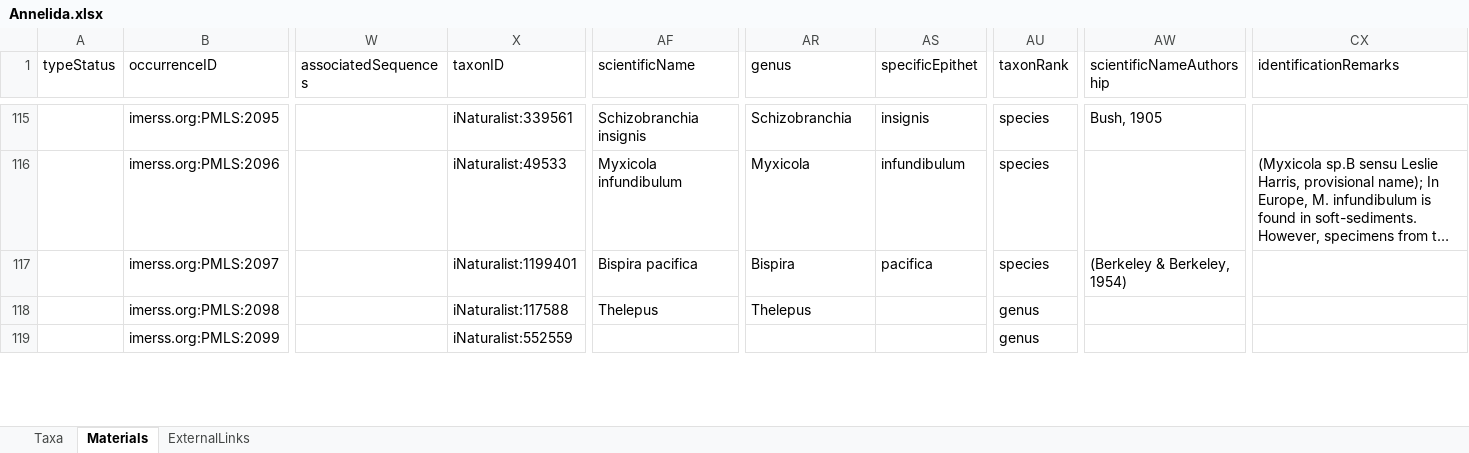
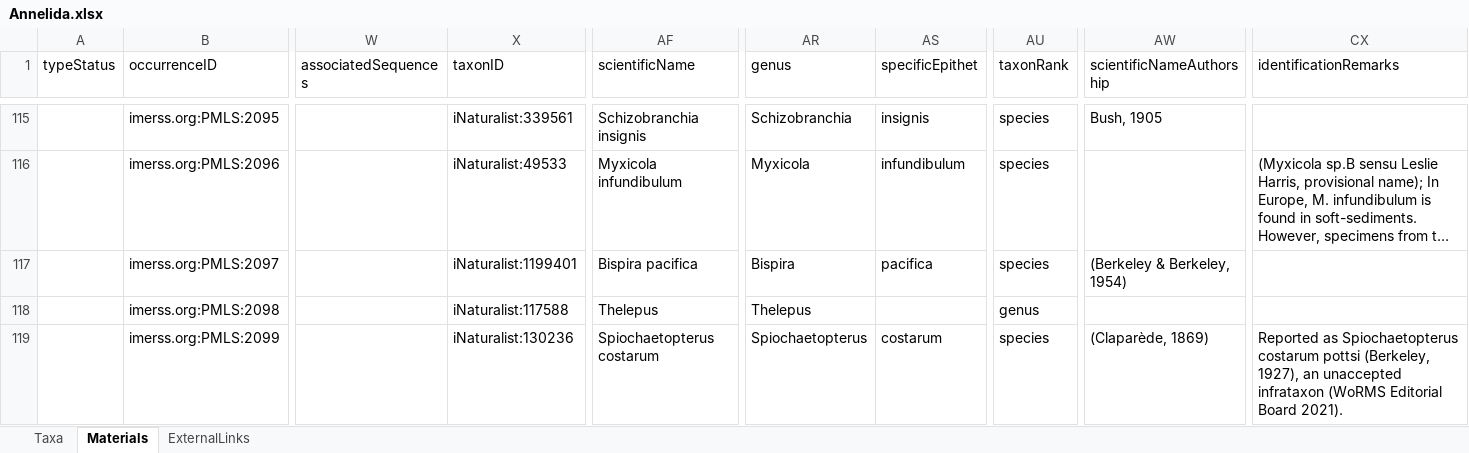
Before and after one commit to IMERSS/imerss-bioinfo, an Excel workbook: data/dataPaper-I-in/arphified/Annelida.xlsx, sheet Materials, drawn as a sheet; only a part is shown, gaps mark what is left out; long unchanged cells end in …; values as stored, in another font and other column widths than the file's, no borders; the diff covers the shown part only; the diff names each change by its address in the sheet, - before the commit and + after, or states it on an @@ line.

```diff
--- a/data/dataPaper-I-in/arphified/Annelida.xlsx (sheet Materials)
+++ b/data/dataPaper-I-in/arphified/Annelida.xlsx (sheet Materials)
-X119 (taxonID): iNaturalist:552559
+X119 (taxonID): iNaturalist:130236
-AF119 (scientificName): (empty)
+AF119 (scientificName): Spiochaetopterus costarum
-AR119 (genus): (empty)
+AR119 (genus): Spiochaetopterus
-AS119 (specificEpithet): (empty)
+AS119 (specificEpithet): costarum
-AU119 (taxonRank): genus
+AU119 (taxonRank): species
-AW119 (scientificNameAuthorship): (empty)
+AW119 (scientificNameAuthorship): (Claparède, 1869)
-CX119 (identificationRemarks): (empty)
+CX119 (identificationRemarks): Reported as Spiochaetopterus costarum pottsi (Berkeley, 1927), an unaccepted infrataxon (WoRMS Editorial Board 2021).
```
Also changed, not shown: 113 edited cells elsewhere in this sheet, sheet Taxa, data/dataPaper-I-in/arphified/Brachiopoda.xlsx, data/dataPaper-I-in/arphified/Bryozoa.xlsx, 24 other files.
